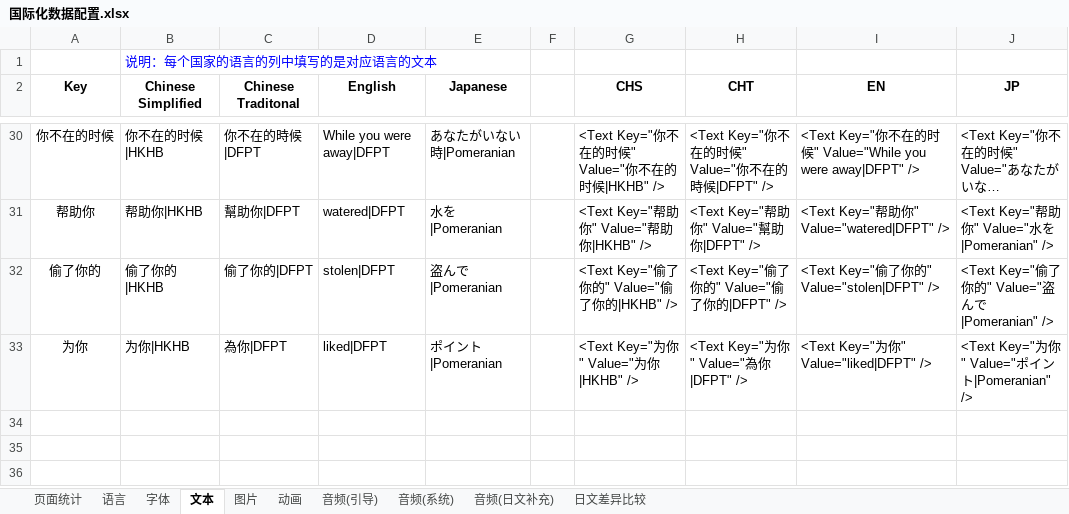
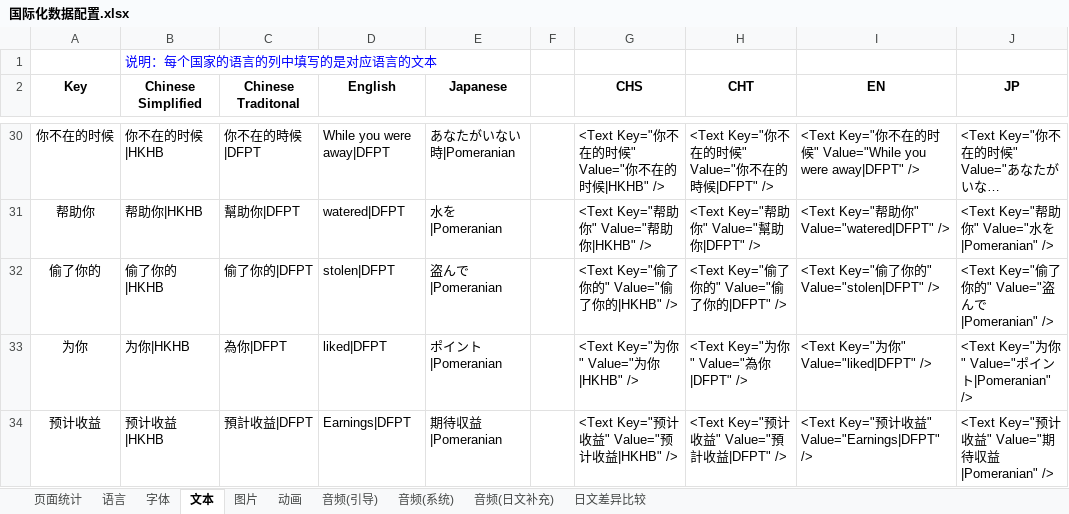
Before and after one commit to EarlyAnt/HankConfig, an Excel workbook: 国际化数据配置.xlsx, sheet 文本, drawn as a sheet; only a part is shown, gaps mark what is left out; long unchanged cells end in …; values as stored, in another font and other column widths than the file's, no borders; table styles not drawn; the diff names each change by its address in the sheet, - before the commit and + after, or states it on an @@ line.

Commit message:
1.ModuleConfig.xml配置文件，增加播种确认页面上的背景框图片的配置。 2.I18N.xml配置文件，添加“预计收益”的国际化配置。

```diff
--- a/国际化数据配置.xlsx (sheet 文本)
+++ b/国际化数据配置.xlsx (sheet 文本)
+row 34: 预计收益 | 预计收益|HKHB | 預計收益|DFPT | Earnings|DFPT | 期待収益|Pomeranian |  | <Text Key="预计收益" Value="预计收益|HKHB" /> | <Text Key="预计收益" Value="預計收益|DFPT" /> | <Text Key="预计收益" Value="Earnings|DFPT" /> | <Text Key="预计收益" Value="期待収益|Pomeranian" />
```
Also changed, not shown: ConfigBuilder.xlsx, 2 other files.
